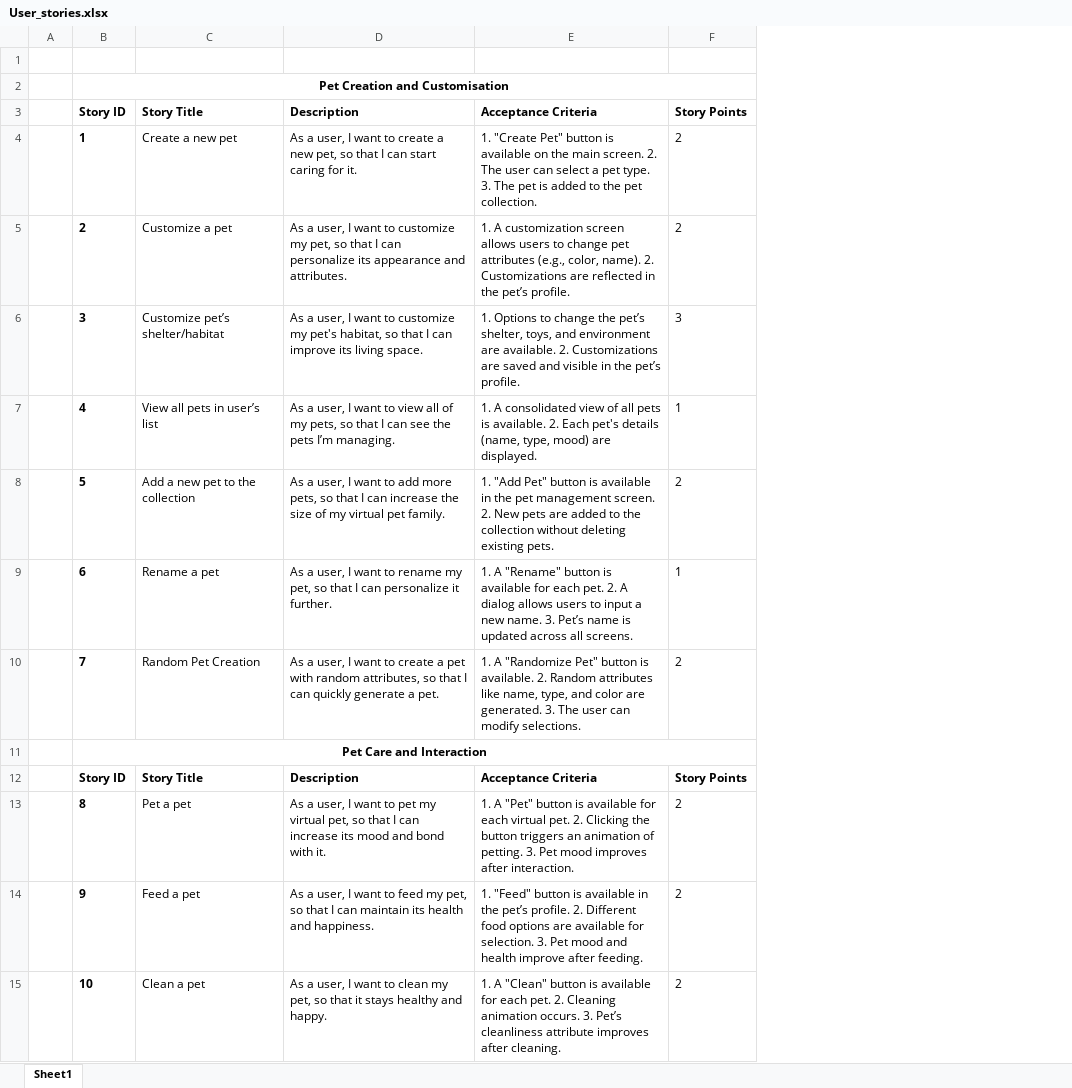
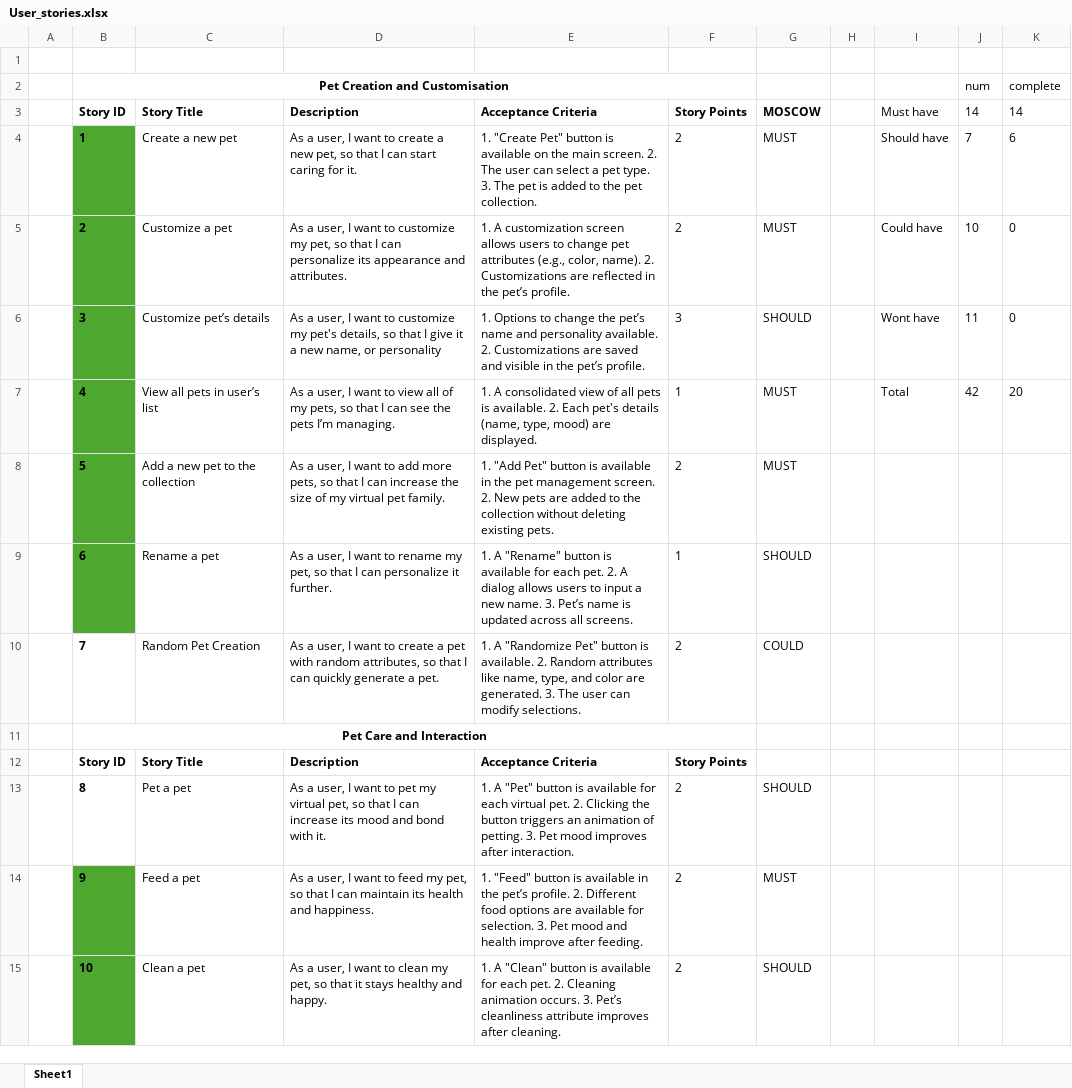
Before and after one commit to n10465928/CAB302-Group-0, an Excel workbook: documents/User_stories.xlsx, sheet Sheet1, drawn as a sheet; only a part is shown; values as stored, in another font and other column widths than the file's, no borders; the diff covers the shown part only; the diff names each change by its address in the sheet, - before the commit and + after, or states it on an @@ line.

```diff
--- a/documents/User_stories.xlsx (sheet Sheet1)
+++ b/documents/User_stories.xlsx (sheet Sheet1)
+column G, rows 3-15: MOSCOW | MUST | MUST | SHOULD | MUST | MUST | SHOULD | COULD |  |  | SHOULD | MUST | SHOULD
+column H, empty
+column I, rows 3-7: Must have | Should have | Could have | Wont have | Total
+column J, rows 2-7: num | 14 | 7 | 10 | 11 | 42
+column K, rows 2-7: complete | 14 | 6 | 0 | 0 | 20
-B4:B9 fill: none
+B4:B9 fill: #4EA72E
-C6: Customize pet’s shelter/habitat
+C6: Customize pet’s details
-D6: …my pet's habitat, so that I can improve its living space.
+D6: …my pet's details, so that I give it a new name, or personality
-E6: …the pet’s shelter, toys, and environment are available. 2.…
+E6: …the pet’s name and personality available. 2.…
-B14:B15 fill: none
+B14:B15 fill: #4EA72E
```
Also changed, not shown: 18 edited cells and cell formats elsewhere in this sheet.
